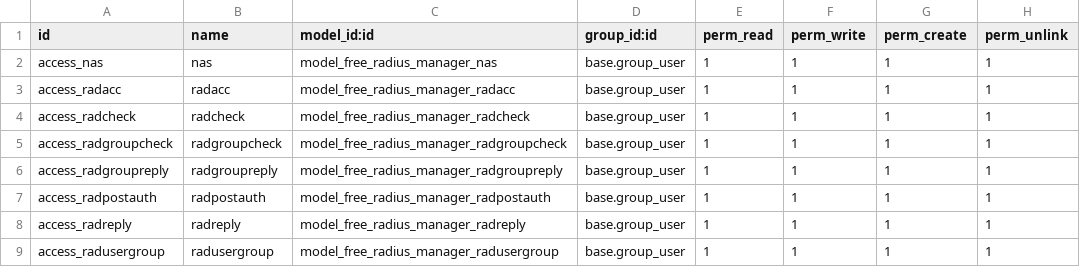
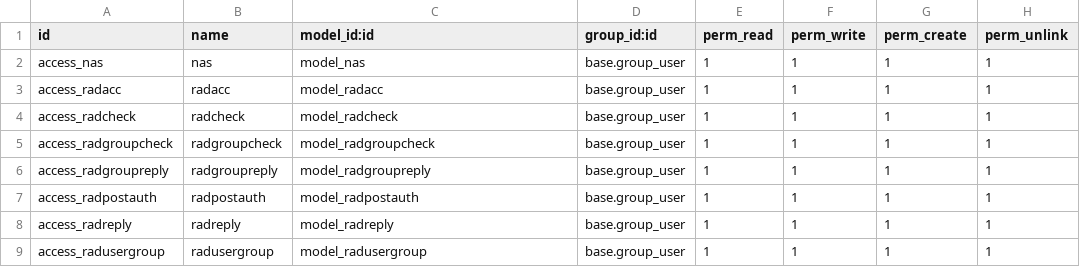
Before and after one commit to bigmachini/free_radius_manager, a CSV file: security/ir.model.access.csv, drawn as a sheet.

Commit message:
fix security file

```diff
--- a/security/ir.model.access.csv
+++ b/security/ir.model.access.csv
@@ -1,9 +1,9 @@
 id,name,model_id:id,group_id:id,perm_read,perm_write,perm_create,perm_unlink
-access_nas,nas,model_free_radius_manager_nas,base.group_user,1,1,1,1
-access_radacc,radacc,model_free_radius_manager_radacc,base.group_user,1,1,1,1
-access_radcheck,radcheck,model_free_radius_manager_radcheck,base.group_user,1,1,1,1
-access_radgroupcheck,radgroupcheck,model_free_radius_manager_radgroupcheck,base.group_user,1,1,1,1
-access_radgroupreply,radgroupreply,model_free_radius_manager_radgroupreply,base.group_user,1,1,1,1
-access_radpostauth,radpostauth,model_free_radius_manager_radpostauth,base.group_user,1,1,1,1
-access_radreply,radreply,model_free_radius_manager_radreply,base.group_user,1,1,1,1
-access_radusergroup,radusergroup,model_free_radius_manager_radusergroup,base.group_user,1,1,1,1
+access_nas,nas,model_nas,base.group_user,1,1,1,1
+access_radacc,radacc,model_radacc,base.group_user,1,1,1,1
+access_radcheck,radcheck,model_radcheck,base.group_user,1,1,1,1
+access_radgroupcheck,radgroupcheck,model_radgroupcheck,base.group_user,1,1,1,1
+access_radgroupreply,radgroupreply,model_radgroupreply,base.group_user,1,1,1,1
+access_radpostauth,radpostauth,model_radpostauth,base.group_user,1,1,1,1
+access_radreply,radreply,model_radreply,base.group_user,1,1,1,1
+access_radusergroup,radusergroup,model_radusergroup,base.group_user,1,1,1,1
```
